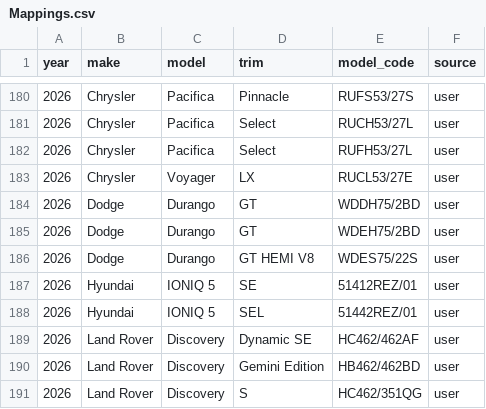
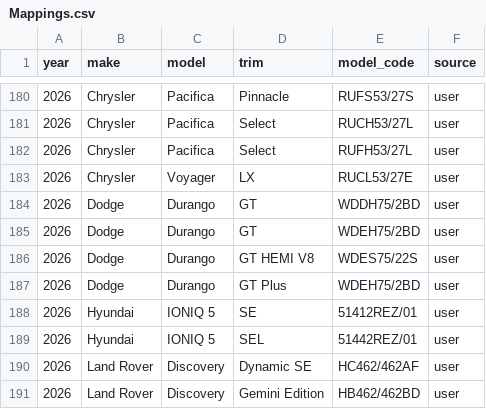
Before and after one commit to klb-text/map, a CSV file: Mappings.csv, drawn as a sheet; only a part is shown, gaps mark what is left out; the shorter side is filled out with more unchanged rows; the diff names each change by its address in the sheet, - before the commit and + after, or states it on an @@ line.

Commit message:
chore(mappings): upsert 1 row(s) via AFF UI - 1769537090.3774986

```diff
--- a/Mappings.csv
+++ b/Mappings.csv
+row 187: 2026 | Dodge | Durango | GT Plus | WDEH75/2BD | user
```
